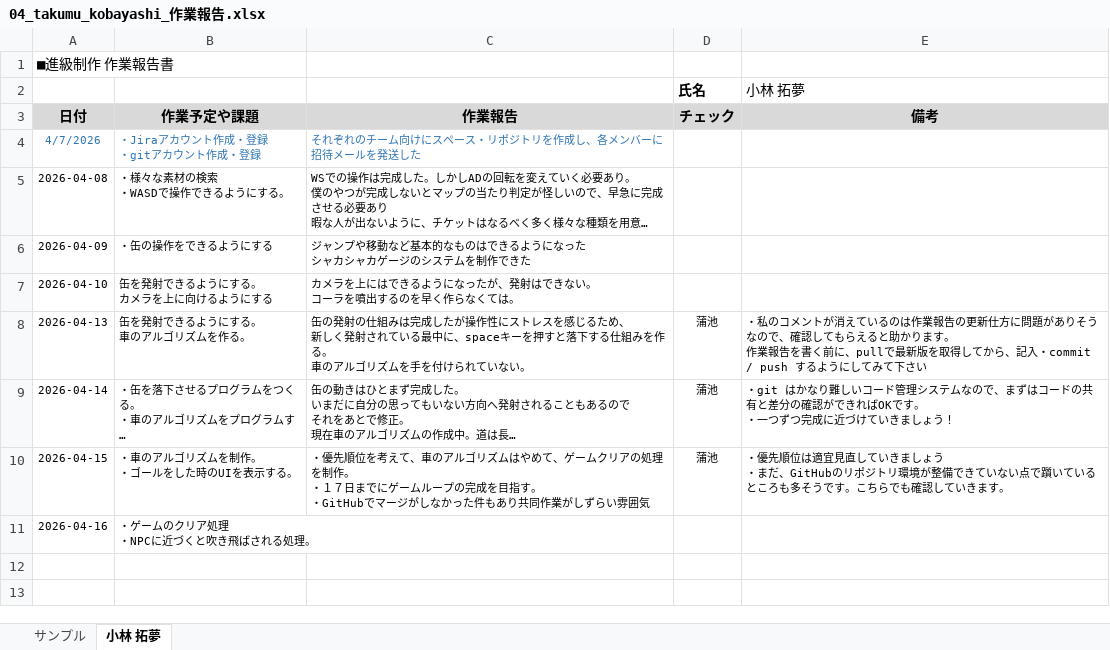
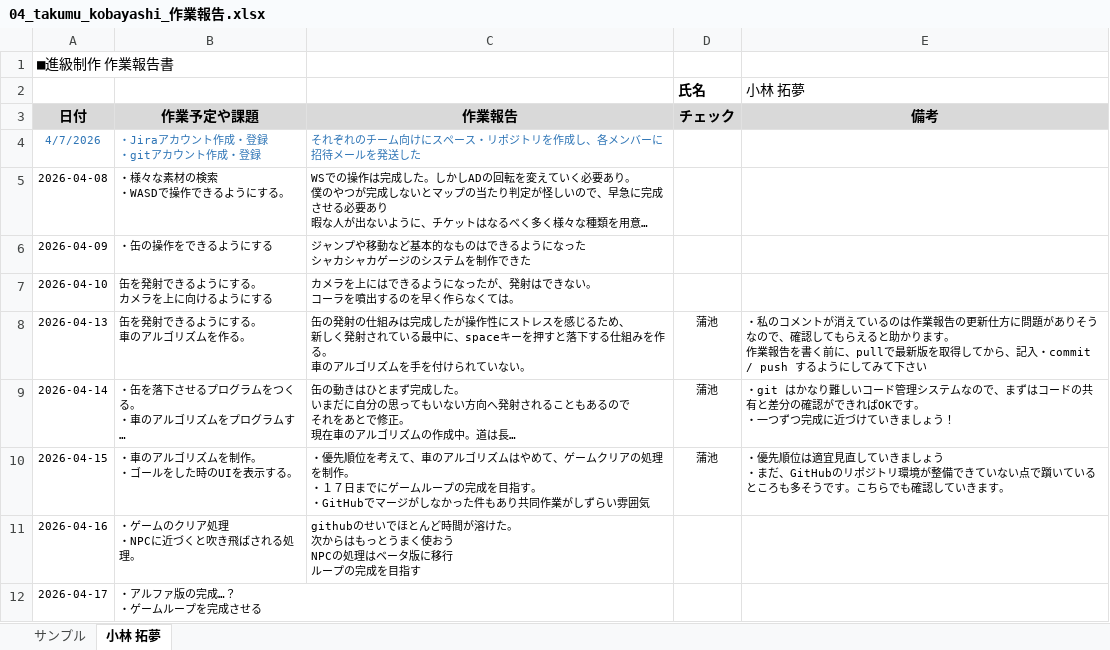
Before and after one commit to MasayaKAMACHI-o-hara/assignment2-uic-tickets, an Excel workbook: Reports/04_takumu_kobayashi_作業報告.xlsx, sheet 小林 拓夢, drawn as a sheet; long unchanged cells end in …; values as stored, in another font and other column widths than the file's, no borders; ↵ is a line break in a cell; the diff names each change by its address in the sheet, - before the commit and + after, or states it on an @@ line.

Commit message:
作業報告書更新

```diff
--- a/Reports/04_takumu_kobayashi_作業報告.xlsx (sheet 小林 拓夢)
+++ b/Reports/04_takumu_kobayashi_作業報告.xlsx (sheet 小林 拓夢)
-C11 (作業報告): (empty)
+C11 (作業報告): githubのせいでほとんど時間が溶けた。 ↵ 次からはもっとうまく使おう ↵ NPCの処理はベータ版に移行 ↵ ループの完成を目指す
+row 12: 2026-04-17 | ・アルファ版の完成…？ ↵ ・ゲームループを完成させる
```
